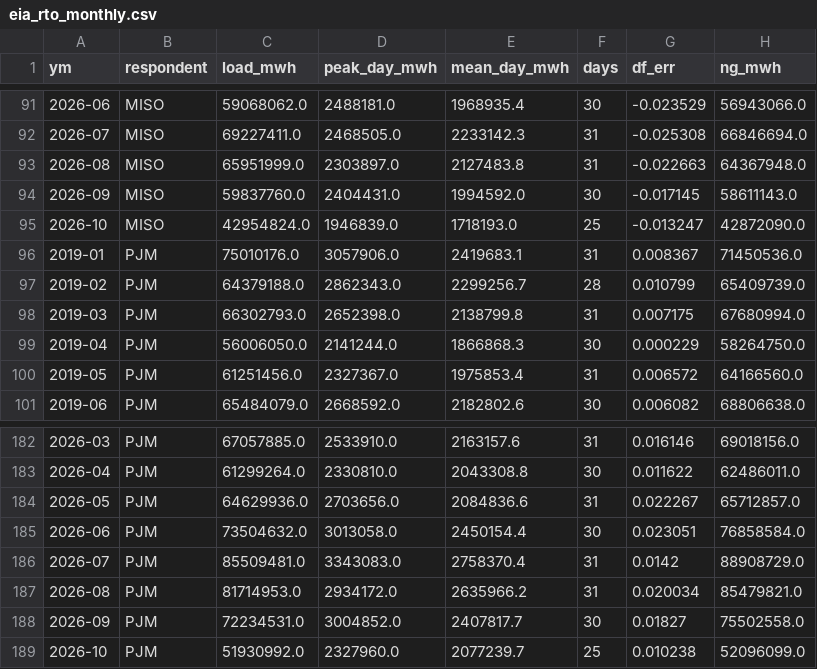
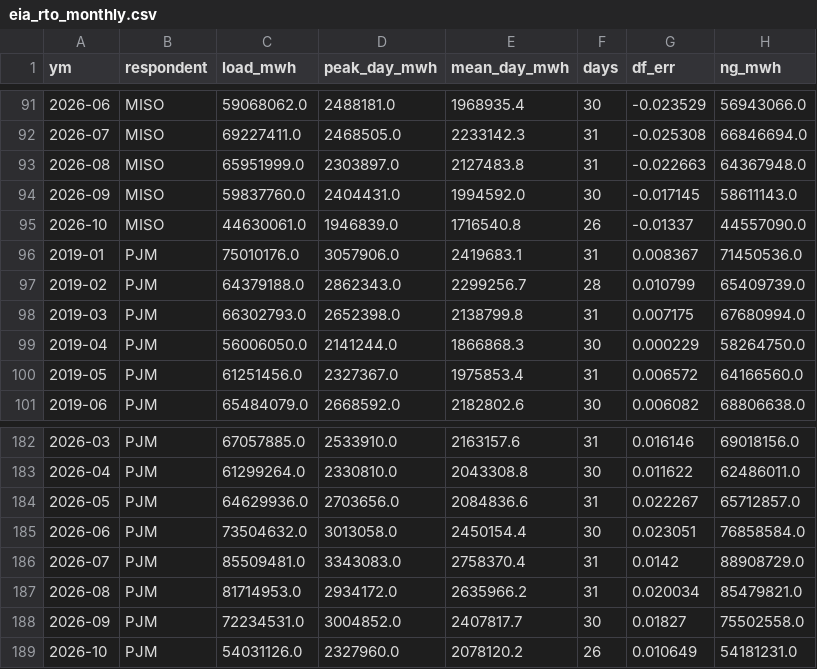
Before and after one commit to bnkim192/eia-harvester, a CSV file: eia_rto_monthly.csv, drawn as a sheet; only a part is shown, gaps mark what is left out.

```diff
--- a/eia_rto_monthly.csv
+++ b/eia_rto_monthly.csv
@@ -94,3 +94,3 @@
 2026-09,MISO,59837760.0,2404431.0,1994592.0,30,-0.017145,58611143.0
-2026-10,MISO,42954824.0,1946839.0,1718193.0,25,-0.013247,42872090.0
+2026-10,MISO,44630061.0,1946839.0,1716540.8,26,-0.01337,44557090.0
 2019-01,PJM,75010176.0,3057906.0,2419683.1,31,0.008367,71450536.0
@@ -188,2 +188,2 @@
 2026-09,PJM,72234531.0,3004852.0,2407817.7,30,0.01827,75502558.0
-2026-10,PJM,51930992.0,2327960.0,2077239.7,25,0.010238,52096099.0
+2026-10,PJM,54031126.0,2327960.0,2078120.2,26,0.010649,54181231.0
```
Also changed, not shown: fuel_monthly.csv, fx_krw_daily.csv, 17 other files.
